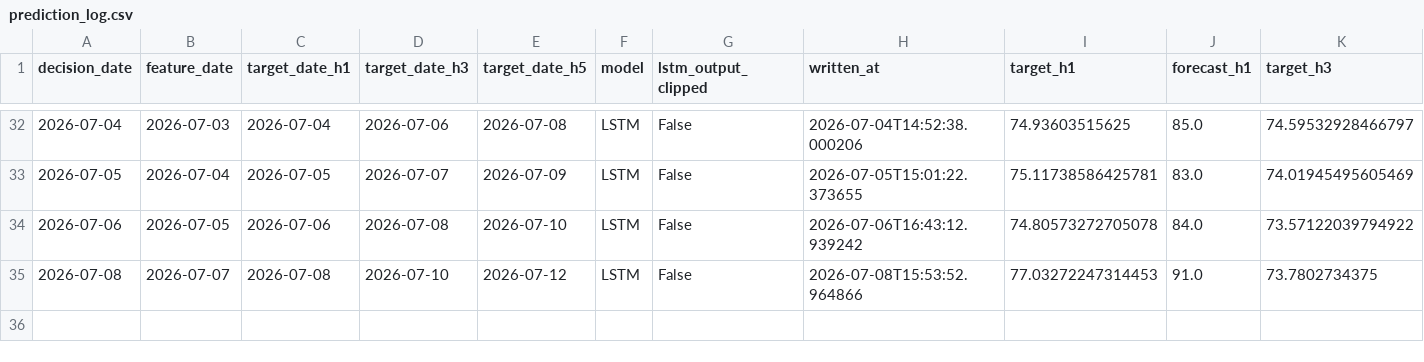
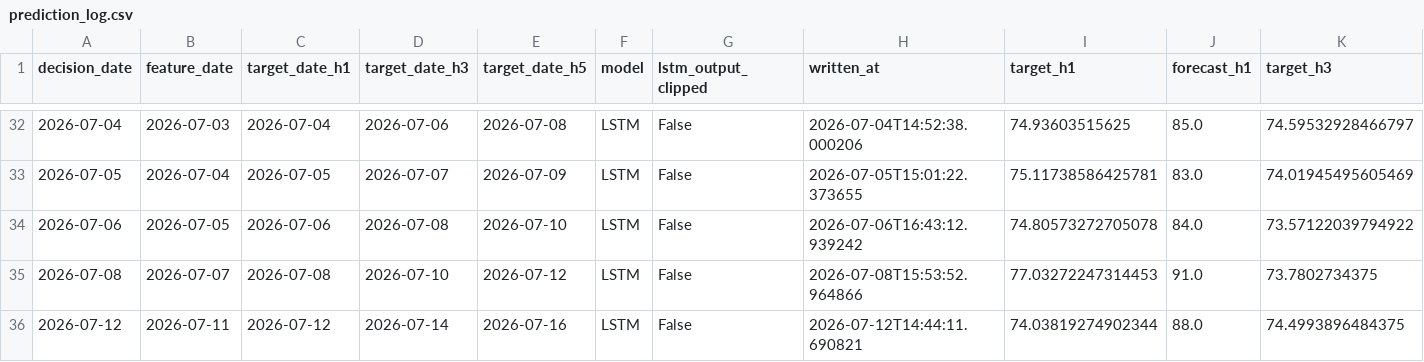
Before and after one commit to salemmorelli1/Los-Angeles-Daily-Temperature-High, a CSV file: artifacts_part2/prediction_log.csv, drawn as a sheet; only a part is shown, gaps mark what is left out; rows hold the shown columns only; the diff names each change by its address in the sheet, - before the commit and + after, or states it on an @@ line.

```diff
--- a/artifacts_part2/prediction_log.csv
+++ b/artifacts_part2/prediction_log.csv
+row 36: 2026-07-12 | 2026-07-11 | 2026-07-12 | 2026-07-14 | 2026-07-16 | LSTM | False | 2026-07-12T14:44:11.690821 | 74.03819274902344 | 88.0 | 74.4993896484375
```
Also changed, not shown: artifacts_part3/prediction_log.csv, 32 other files.
